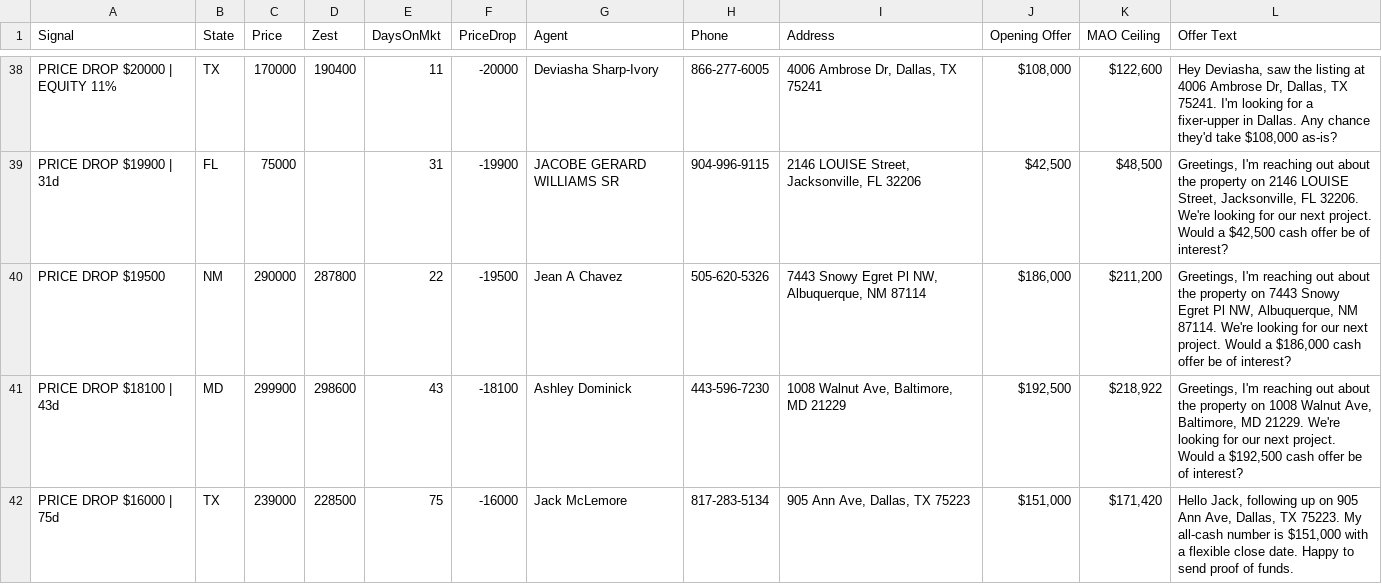
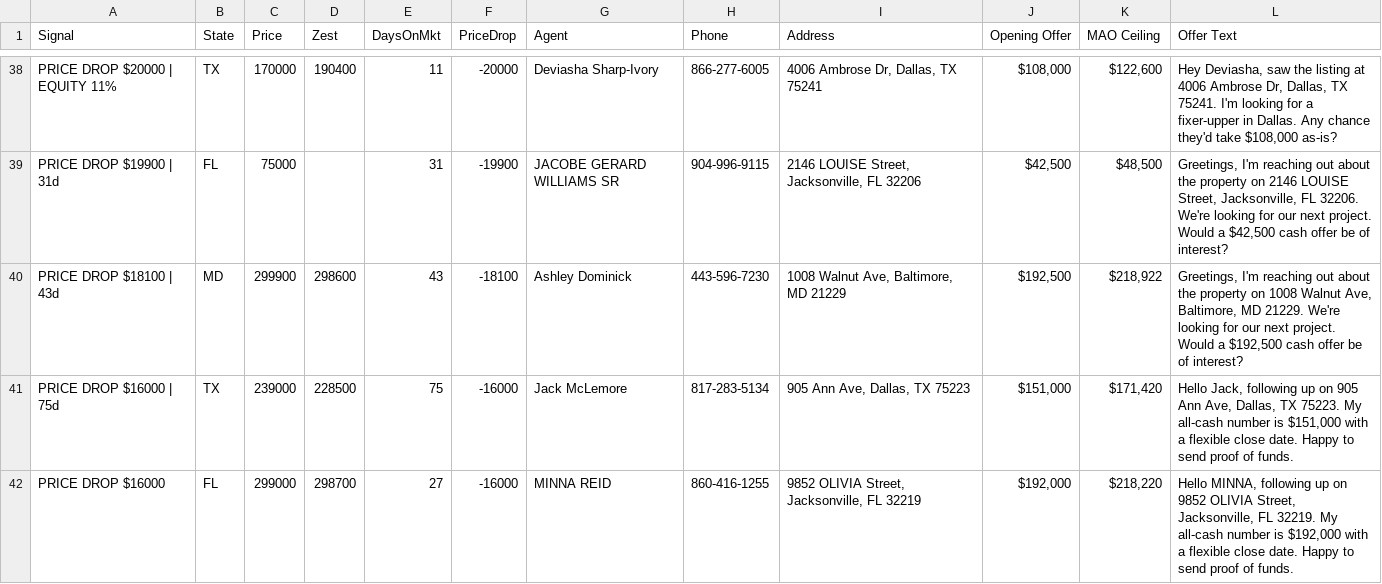
Before and after one commit to charlespjr/wholesaler, a CSV file: offer_campaign_ALL.csv, drawn as a sheet; only a part is shown, gaps mark what is left out; the shorter side is filled out with more unchanged rows.

```diff
--- a/offer_campaign_ALL.csv
+++ b/offer_campaign_ALL.csv
@@ -39,3 +39,2 @@
 "PRICE DROP $19900 | 31d","FL","75000","","31","-19900","JACOBE GERARD WILLIAMS SR","904-996-9115","2146 LOUISE Street, Jacksonville, FL 32206","$42,500","$48,500","Greetings, I'm reaching out about the property on 2146 LOUISE Street, Jacksonville, FL 32206. We're looking for our next project. Would a $42,500 cash offer be of interest?"
-"PRICE DROP $19500","NM","290000","287800","22","-19500","Jean A Chavez","505-620-5326","7443 Snowy Egret Pl NW, Albuquerque, NM 87114","$186,000","$211,200","Greetings, I'm reaching out about the property on 7443 Snowy Egret Pl NW, Albuquerque, NM 87114. We're looking for our next project. Would a $186,000 cash offer be of interest?"
 "PRICE DROP $18100 | 43d","MD","299900","298600","43","-18100","Ashley Dominick","443-596-7230","1008 Walnut Ave, Baltimore, MD 21229","$192,500","$218,922","Greetings, I'm reaching out about the property on 1008 Walnut Ave, Baltimore, MD 21229. We're looking for our next project. Would a $192,500 cash offer be of interest?"
```
Also changed, not shown: offer_campaign_nm_az_oh.csv, 1 other file.
